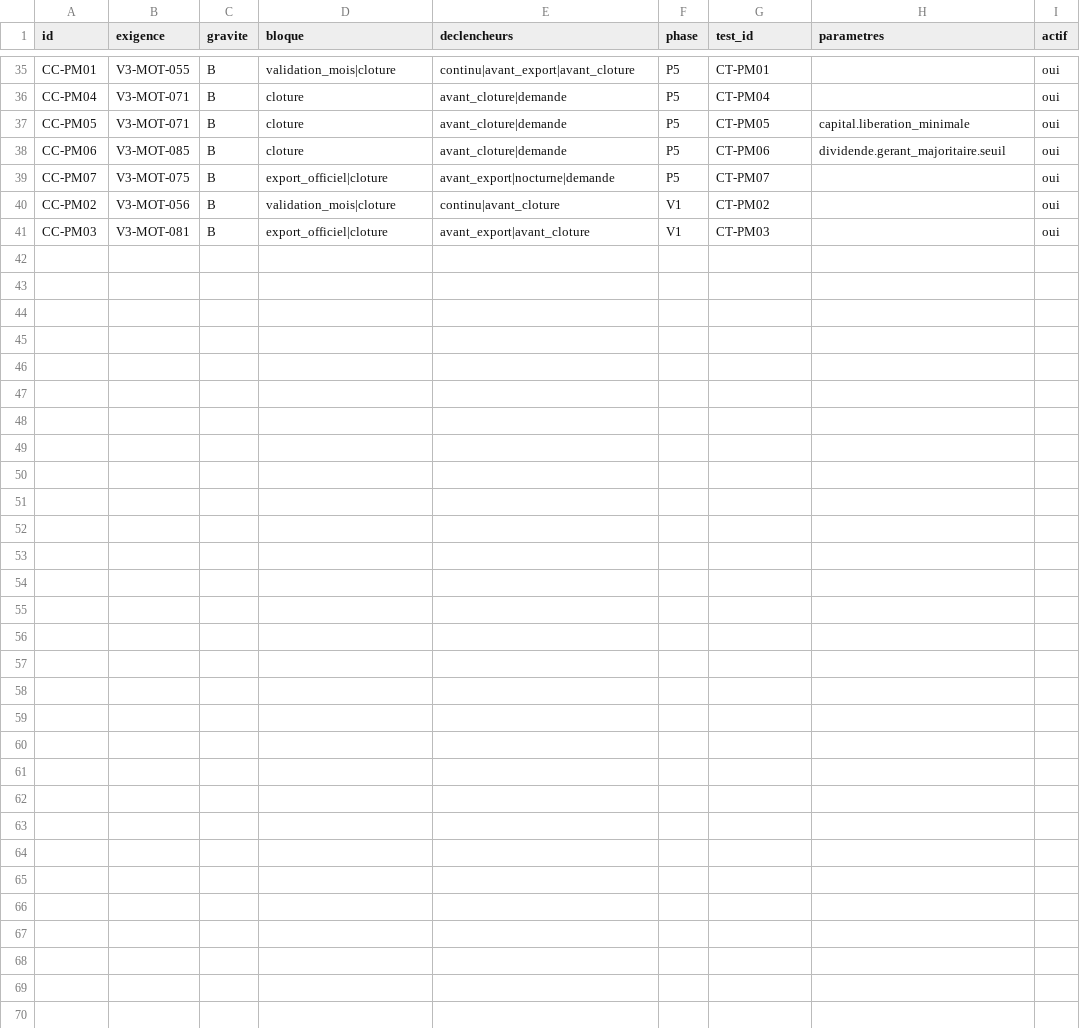
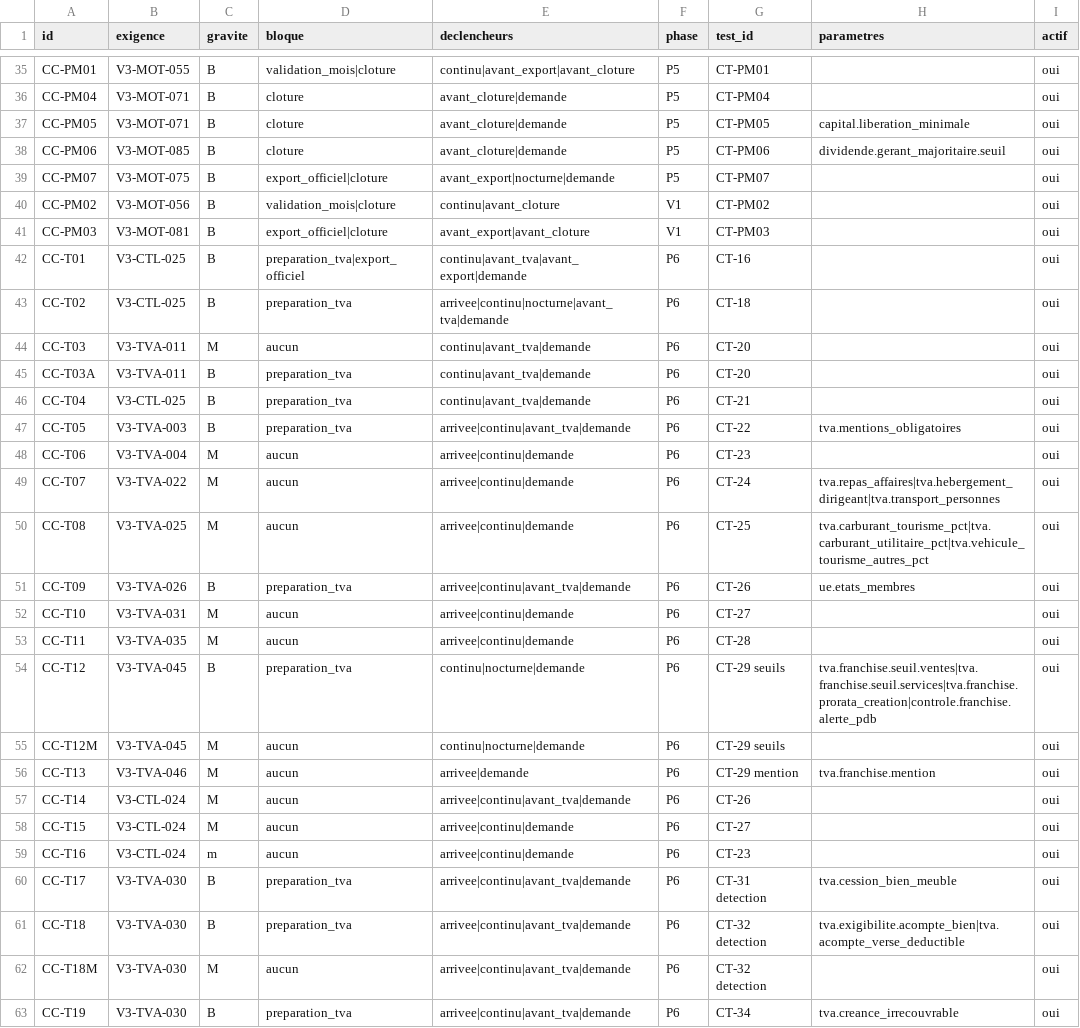
Before and after one commit to axion-compta/automatisation-comptabilite, a CSV file: docs/controles.csv, drawn as a sheet; only a part is shown, gaps mark what is left out.

```diff
--- a/docs/controles.csv
+++ b/docs/controles.csv
@@ -41 +41,23 @@ CC-PM02,V3-MOT-056,B,validation_mois|cloture,continu|avant_cloture,V1,CT-PM02,,o
 CC-PM03,V3-MOT-081,B,export_officiel|cloture,avant_export|avant_cloture,V1,CT-PM03,,oui
+CC-T01,V3-CTL-025,B,preparation_tva|export_officiel,continu|avant_tva|avant_export|demande,P6,CT-16,,oui
+CC-T02,V3-CTL-025,B,preparation_tva,arrivee|continu|nocturne|avant_tva|demande,P6,CT-18,,oui
+CC-T03,V3-TVA-011,M,aucun,continu|avant_tva|demande,P6,CT-20,,oui
+CC-T03A,V3-TVA-011,B,preparation_tva,continu|avant_tva|demande,P6,CT-20,,oui
+CC-T04,V3-CTL-025,B,preparation_tva,continu|avant_tva|demande,P6,CT-21,,oui
+CC-T05,V3-TVA-003,B,preparation_tva,arrivee|continu|avant_tva|demande,P6,CT-22,tva.mentions_obligatoires,oui
+CC-T06,V3-TVA-004,M,aucun,arrivee|continu|demande,P6,CT-23,,oui
+CC-T07,V3-TVA-022,M,aucun,arrivee|continu|demande,P6,CT-24,tva.repas_affaires|tva.hebergement_dirigeant|tva.transport_personnes,oui
+CC-T08,V3-TVA-025,M,aucun,arrivee|continu|demande,P6,CT-25,tva.carburant_tourisme_pct|tva.carburant_utilitaire_pct|tva.vehicule_tourisme_autres_pct,oui
+CC-T09,V3-TVA-026,B,preparation_tva,arrivee|continu|avant_tva|demande,P6,CT-26,ue.etats_membres,oui
+CC-T10,V3-TVA-031,M,aucun,arrivee|continu|demande,P6,CT-27,,oui
+CC-T11,V3-TVA-035,M,aucun,arrivee|continu|demande,P6,CT-28,,oui
+CC-T12,V3-TVA-045,B,preparation_tva,continu|nocturne|demande,P6,CT-29 seuils,tva.franchise.seuil.ventes|tva.franchise.seuil.services|tva.franchise.prorata_creation|controle.franchise.alerte_pdb,oui
+CC-T12M,V3-TVA-045,M,aucun,continu|nocturne|demande,P6,CT-29 seuils,,oui
+CC-T13,V3-TVA-046,M,aucun,arrivee|demande,P6,CT-29 mention,tva.franchise.mention,oui
+CC-T14,V3-CTL-024,M,aucun,arrivee|continu|avant_tva|demande,P6,CT-26,,oui
+CC-T15,V3-CTL-024,M,aucun,arrivee|continu|demande,P6,CT-27,,oui
+CC-T16,V3-CTL-024,m,aucun,arrivee|continu|demande,P6,CT-23,,oui
+CC-T17,V3-TVA-030,B,preparation_tva,arrivee|continu|avant_tva|demande,P6,CT-31 detection,tva.cession_bien_meuble,oui
+CC-T18,V3-TVA-030,B,preparation_tva,arrivee|continu|avant_tva|demande,P6,CT-32 detection,tva.exigibilite.acompte_bien|tva.acompte_verse_deductible,oui
+CC-T18M,V3-TVA-030,M,aucun,arrivee|continu|avant_tva|demande,P6,CT-32 detection,,oui
+CC-T19,V3-TVA-030,B,preparation_tva,arrivee|continu|avant_tva|demande,P6,CT-34,tva.creance_irrecouvrable,oui
```
Also changed, not shown: 2 other files.
